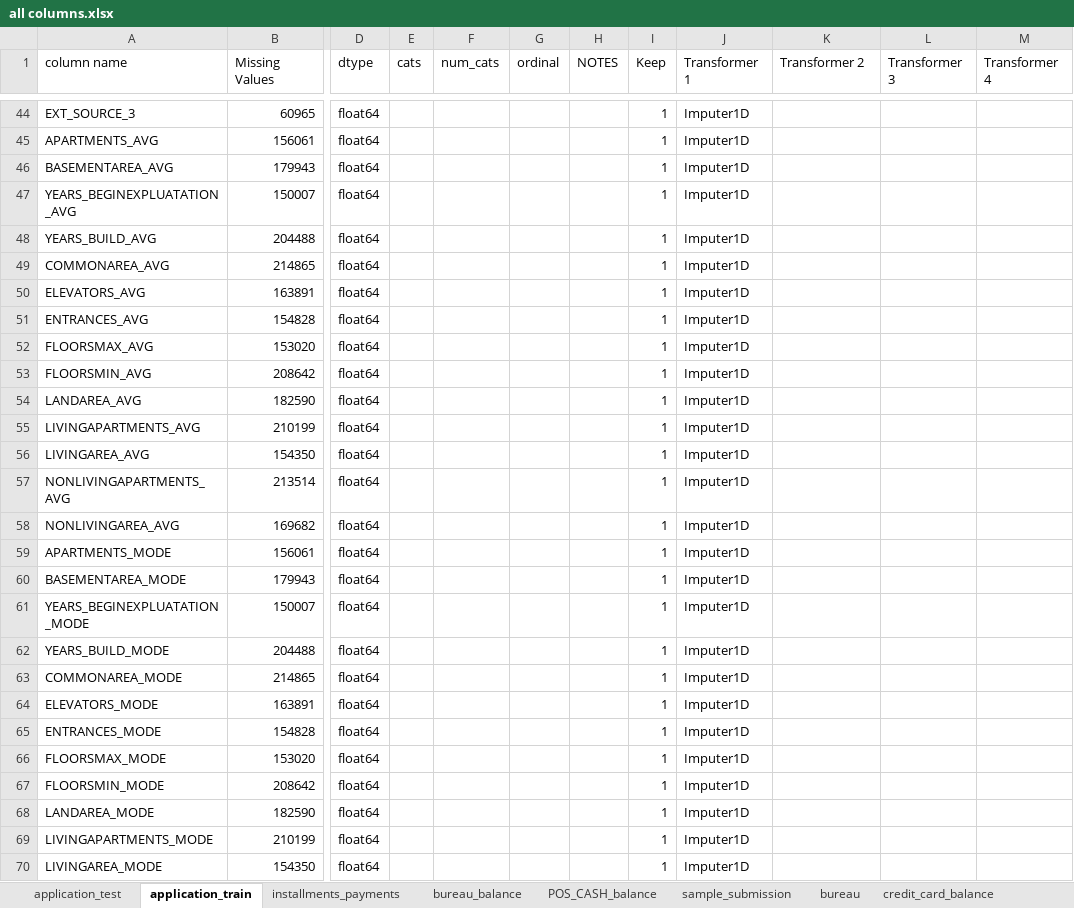
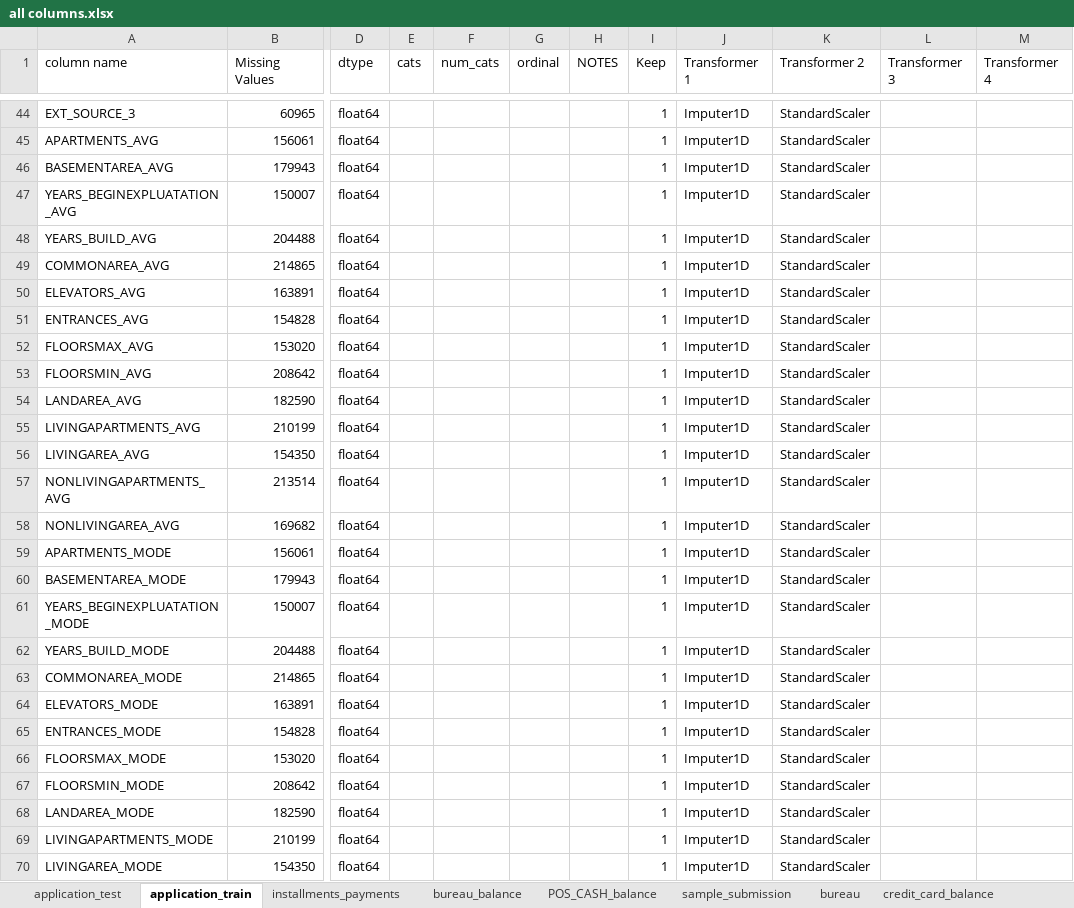
Before and after one commit to MarcusJones/hack_kaggle_homecredit, an Excel workbook: 03 scripts/all columns.xlsx, sheet application_train, drawn as a sheet; only a part is shown, gaps mark what is left out; values as stored, in another font and other column widths than the file's, no borders; the diff covers the shown part only; the diff names each change by its address in the sheet, - before the commit and + after, or states it on an @@ line.

Commit message:
Progress on LB
Baseline: Successfully implemented standard scaler on all, GridSearch with new params
Baseline: Tested categorical binary encoder, didn't see benefit, maybe use it on ordinals?

```diff
--- a/03 scripts/all columns.xlsx (sheet application_train)
+++ b/03 scripts/all columns.xlsx (sheet application_train)
-K44:K70 (Transformer 2): (empty)
+K44:K70 (Transformer 2): StandardScaler
```
Also changed, not shown: 77 edited cells elsewhere in this sheet, 5 other files.
